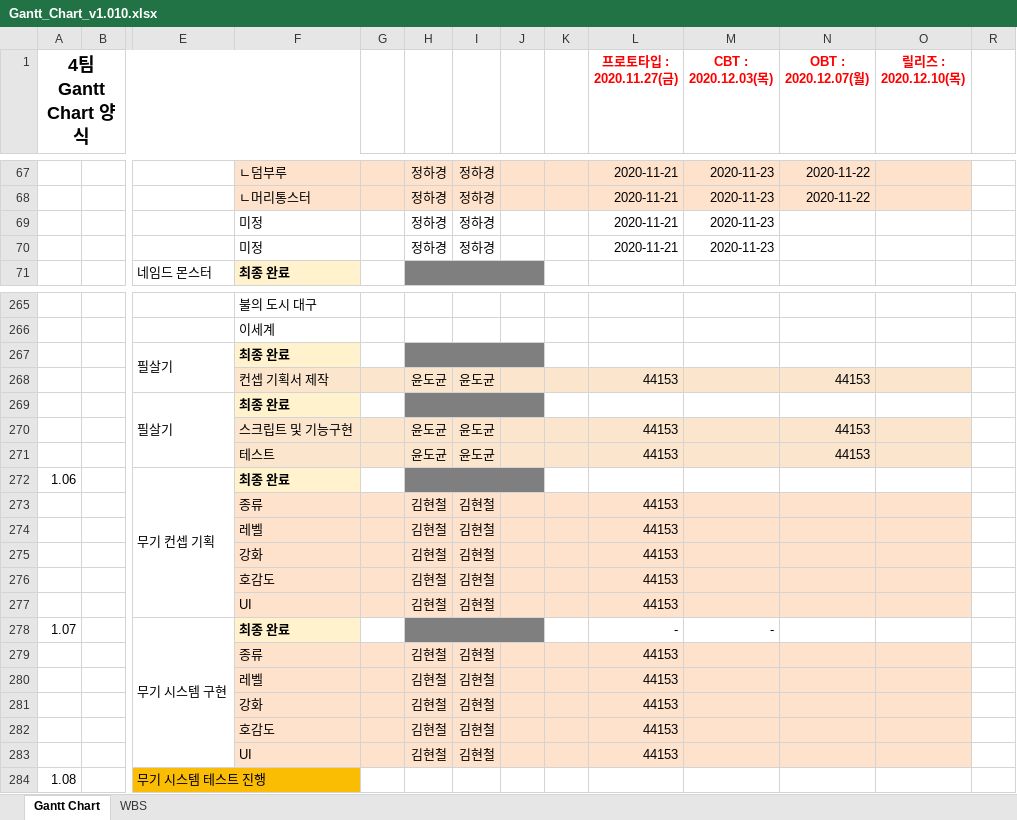
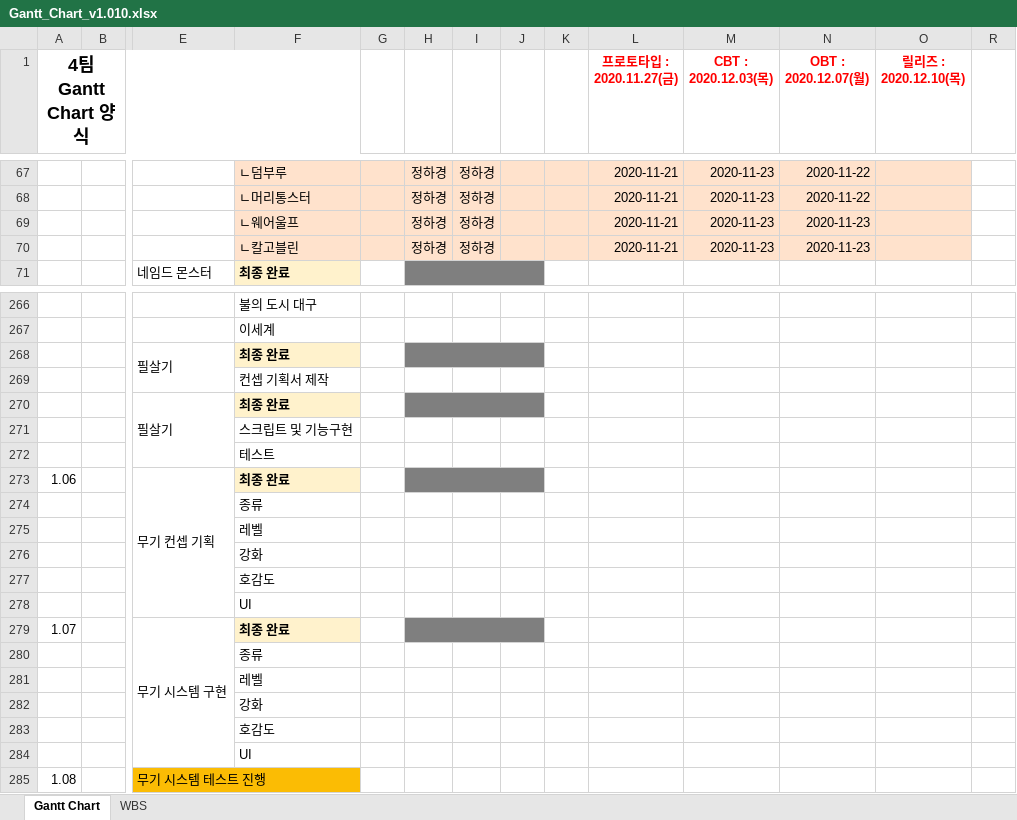
Before and after one commit to YDGYDGYDG/Yaho, an Excel workbook: Gantt_Chart_v1.010.xlsx, sheet Gantt Chart, drawn as a sheet; only a part is shown, gaps mark what is left out; values as stored, in another font and other column widths than the file's, no borders; charts and pictures and conditional formats not drawn; removed rows and columns are numbered as before the commit, all else as after; rows hold the shown columns only; the diff covers the shown part only; the diff names each change by its address in the sheet, - before the commit and + after, or states it on an @@ line.

```diff
--- a/Gantt_Chart_v1.010.xlsx (sheet Gantt Chart)
+++ b/Gantt_Chart_v1.010.xlsx (sheet Gantt Chart)
-F69: 미정
+F69: ㄴ웨어울프
-F69:O70 fill: none
+F69:O70 fill: #FFE2CC
-N69:N70 (OBT : 2020.12.07(월)): (empty)
+N69:N70 (OBT : 2020.12.07(월)): 2020-11-23
-F70: 미정
+F70: ㄴ칼고블린
-row 268:  |  |  | 컨셉 기획서 제작 |  | 윤도균 | 윤도균 |  |  | 44153 |  | 44153
+row 269:  |  |  | 컨셉 기획서 제작
-row 270:  |  |  | 스크립트 및 기능구현 |  | 윤도균 | 윤도균 |  |  | 44153 |  | 44153
-row 271:  |  |  | 테스트 |  | 윤도균 | 윤도균 |  |  | 44153 |  | 44153
+row 271:  |  |  | 스크립트 및 기능구현
+row 272:  |  |  | 테스트
-row 273:  |  |  | 종류 |  | 김현철 | 김현철 |  |  | 44153
-row 274:  |  |  | 레벨 |  | 김현철 | 김현철 |  |  | 44153
-row 275:  |  |  | 강화 |  | 김현철 | 김현철 |  |  | 44153
-row 276:  |  |  | 호감도 |  | 김현철 | 김현철 |  |  | 44153
-row 277:  |  |  | UI |  | 김현철 | 김현철 |  |  | 44153
+row 274:  |  |  | 종류
+row 275:  |  |  | 레벨
+row 276:  |  |  | 강화
+row 277:  |  |  | 호감도
+row 278:  |  |  | UI
-L279 (프로토타입 : 2020.11.27(금)): -
+L279 (프로토타입 : 2020.11.27(금)): (empty)
-M279 (CBT : 2020.12.03(목)): -
+M279 (CBT : 2020.12.03(목)): (empty)
-row 279:  |  |  | 종류 |  | 김현철 | 김현철 |  |  | 44153
-row 280:  |  |  | 레벨 |  | 김현철 | 김현철 |  |  | 44153
-row 281:  |  |  | 강화 |  | 김현철 | 김현철 |  |  | 44153
-row 282:  |  |  | 호감도 |  | 김현철 | 김현철 |  |  | 44153
-row 283:  |  |  | UI |  | 김현철 | 김현철 |  |  | 44153
+row 280:  |  |  | 종류
+row 281:  |  |  | 레벨
+row 282:  |  |  | 강화
+row 283:  |  |  | 호감도
+row 284:  |  |  | UI
```
Also changed, not shown: 2 added rows, 1 removed row, 12 edited cells and cell formats elsewhere in this sheet, hidden cells, 개인 작업 폴더/정하경/컨펌 폴더/마기를 머금은 논산/[설정]_논산_꽃뱀_컨셉기획서_v0.01.xlsx, 개인 작업 폴더/정하경/컨펌 폴더/마기를 머금은 논산/[설정]_논산_덤부루_컨셉기획서_v0.01.xlsx, 8 other files.
